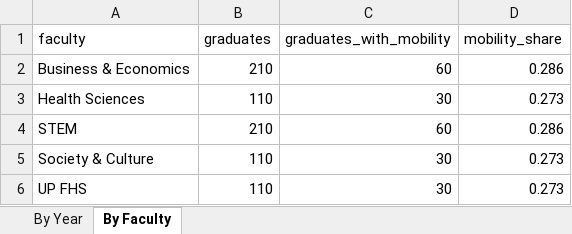
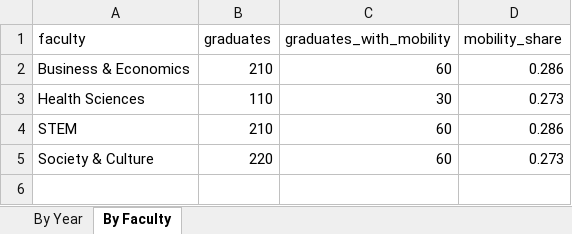
Before and after one commit to ajilataN/Privacy-Aware-Data-Integration, an Excel workbook: output/reports/mobility_report_summary.xlsx, sheet By Faculty, drawn as a sheet; values as stored, in another font and other column widths than the file's, no borders; the diff names each change by its address in the sheet, - before the commit and + after, or states it on an @@ line.

```diff
--- a/output/reports/mobility_report_summary.xlsx (sheet By Faculty)
+++ b/output/reports/mobility_report_summary.xlsx (sheet By Faculty)
-B5 (graduates): 110
+B5 (graduates): 220
-C5 (graduates_with_mobility): 30
+C5 (graduates_with_mobility): 60
-row 6: UP FHS | 110 | 30 | 0.273
```
Also changed, not shown: output/anonymized/anonymized_dataset.xlsx, output/merged_dataset.xlsx, 20 other files.
